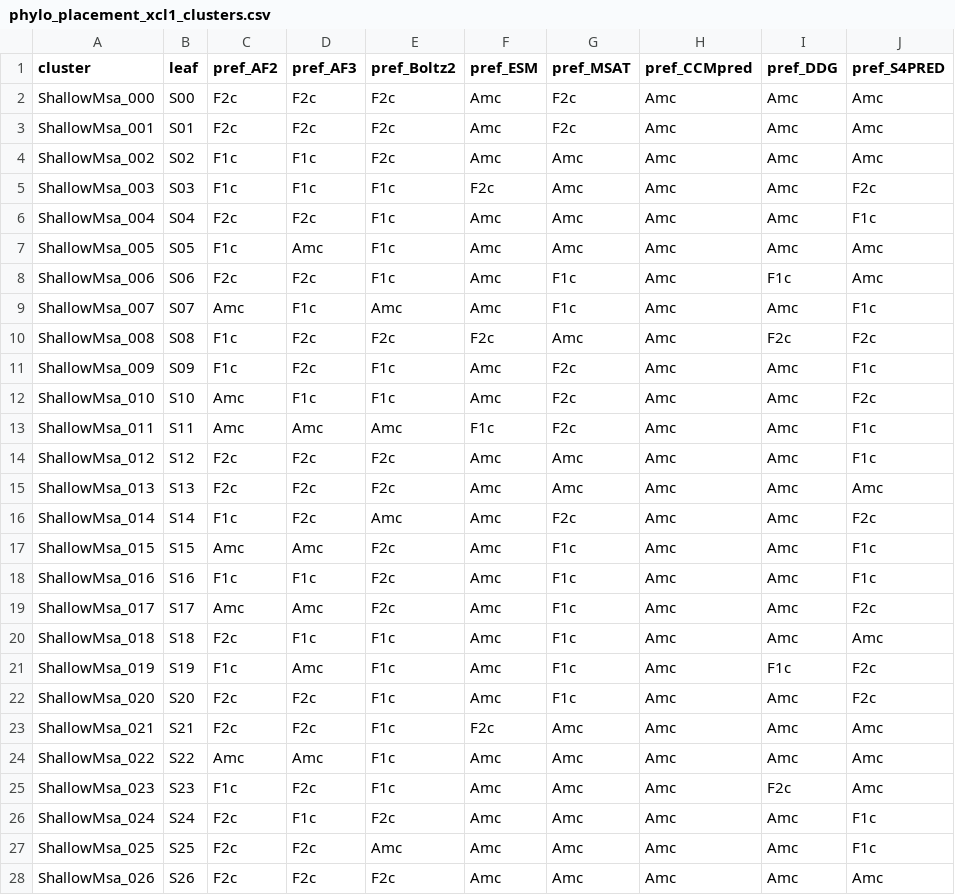
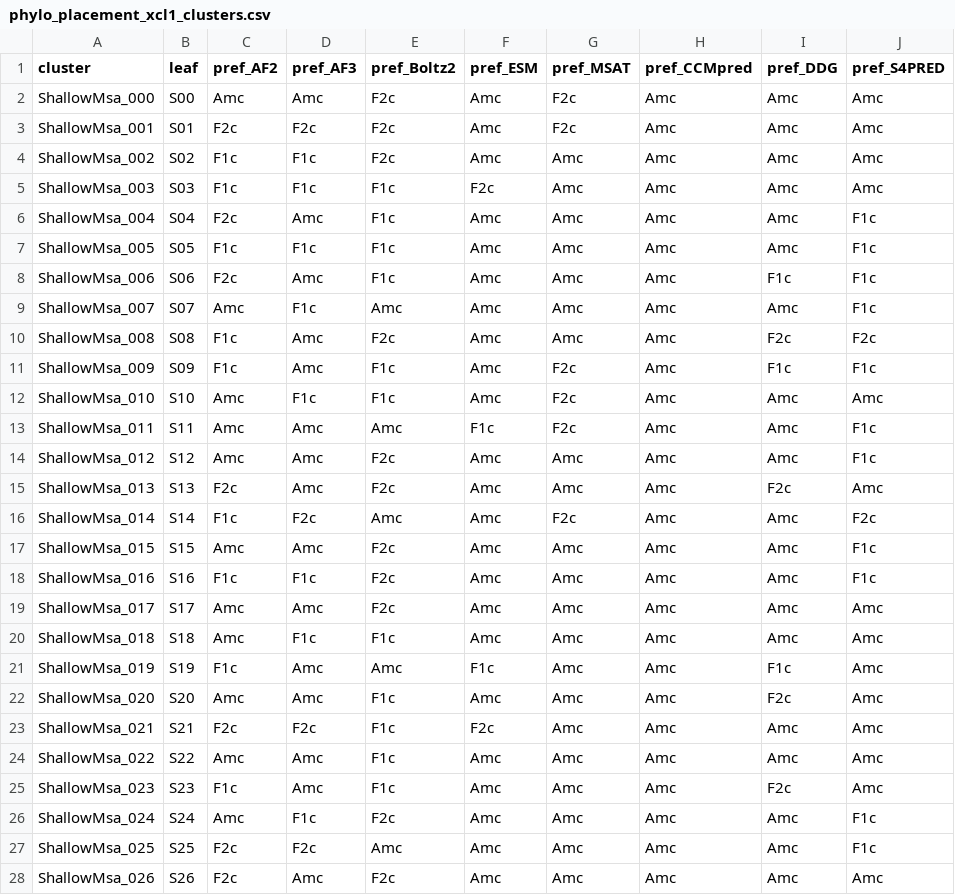
Before and after one commit to orzuk/MsaCluster, a CSV file: docs/phylo_placement_xcl1_clusters.csv, drawn as a sheet; only a part is shown; the diff covers the shown part only.

```diff
--- a/docs/phylo_placement_xcl1_clusters.csv
+++ b/docs/phylo_placement_xcl1_clusters.csv
@@ -1,28 +1,28 @@
 cluster,leaf,pref_AF2,pref_AF3,pref_Boltz2,pref_ESM,pref_MSAT,pref_CCMpred,pref_DDG,pref_S4PRED
-ShallowMsa_000,S00,F2c,F2c,F2c,Amc,F2c,Amc,Amc,Amc
+ShallowMsa_000,S00,Amc,Amc,F2c,Amc,F2c,Amc,Amc,Amc
 ShallowMsa_001,S01,F2c,F2c,F2c,Amc,F2c,Amc,Amc,Amc
 ShallowMsa_002,S02,F1c,F1c,F2c,Amc,Amc,Amc,Amc,Amc
-ShallowMsa_003,S03,F1c,F1c,F1c,F2c,Amc,Amc,Amc,F2c
-ShallowMsa_004,S04,F2c,F2c,F1c,Amc,Amc,Amc,Amc,F1c
-ShallowMsa_005,S05,F1c,Amc,F1c,Amc,Amc,Amc,Amc,Amc
-ShallowMsa_006,S06,F2c,F2c,F1c,Amc,F1c,Amc,F1c,Amc
-ShallowMsa_007,S07,Amc,F1c,Amc,Amc,F1c,Amc,Amc,F1c
-ShallowMsa_008,S08,F1c,F2c,F2c,F2c,Amc,Amc,F2c,F2c
-ShallowMsa_009,S09,F1c,F2c,F1c,Amc,F2c,Amc,Amc,F1c
-ShallowMsa_010,S10,Amc,F1c,F1c,Amc,F2c,Amc,Amc,F2c
+ShallowMsa_003,S03,F1c,F1c,F1c,F2c,Amc,Amc,Amc,Amc
+ShallowMsa_004,S04,F2c,Amc,F1c,Amc,Amc,Amc,Amc,F1c
+ShallowMsa_005,S05,F1c,F1c,F1c,Amc,Amc,Amc,Amc,F1c
+ShallowMsa_006,S06,F2c,Amc,F1c,Amc,Amc,Amc,F1c,F1c
+ShallowMsa_007,S07,Amc,F1c,Amc,Amc,Amc,Amc,Amc,F1c
+ShallowMsa_008,S08,F1c,Amc,F2c,Amc,Amc,Amc,F2c,F2c
+ShallowMsa_009,S09,F1c,Amc,F1c,Amc,F2c,Amc,F1c,F1c
+ShallowMsa_010,S10,Amc,F1c,F1c,Amc,F2c,Amc,Amc,Amc
 ShallowMsa_011,S11,Amc,Amc,Amc,F1c,F2c,Amc,Amc,F1c
-ShallowMsa_012,S12,F2c,F2c,F2c,Amc,Amc,Amc,Amc,F1c
-ShallowMsa_013,S13,F2c,F2c,F2c,Amc,Amc,Amc,Amc,Amc
+ShallowMsa_012,S12,Amc,Amc,F2c,Amc,Amc,Amc,Amc,F1c
+ShallowMsa_013,S13,F2c,Amc,F2c,Amc,Amc,Amc,F2c,Amc
 ShallowMsa_014,S14,F1c,F2c,Amc,Amc,F2c,Amc,Amc,F2c
-ShallowMsa_015,S15,Amc,Amc,F2c,Amc,F1c,Amc,Amc,F1c
-ShallowMsa_016,S16,F1c,F1c,F2c,Amc,F1c,Amc,Amc,F1c
-ShallowMsa_017,S17,Amc,Amc,F2c,Amc,F1c,Amc,Amc,F2c
-ShallowMsa_018,S18,F2c,F1c,F1c,Amc,F1c,Amc,Amc,Amc
-ShallowMsa_019,S19,F1c,Amc,F1c,Amc,F1c,Amc,F1c,F2c
-ShallowMsa_020,S20,F2c,F2c,F1c,Amc,F1c,Amc,Amc,F2c
+ShallowMsa_015,S15,Amc,Amc,F2c,Amc,Amc,Amc,Amc,F1c
+ShallowMsa_016,S16,F1c,F1c,F2c,Amc,Amc,Amc,Amc,F1c
+ShallowMsa_017,S17,Amc,Amc,F2c,Amc,Amc,Amc,Amc,Amc
+ShallowMsa_018,S18,Amc,F1c,F1c,Amc,Amc,Amc,Amc,Amc
+ShallowMsa_019,S19,F1c,Amc,Amc,F1c,Amc,Amc,F1c,Amc
+ShallowMsa_020,S20,Amc,Amc,F1c,Amc,Amc,Amc,F2c,Amc
 ShallowMsa_021,S21,F2c,F2c,F1c,F2c,Amc,Amc,Amc,Amc
 ShallowMsa_022,S22,Amc,Amc,F1c,Amc,Amc,Amc,Amc,Amc
-ShallowMsa_023,S23,F1c,F2c,F1c,Amc,Amc,Amc,F2c,Amc
-ShallowMsa_024,S24,F2c,F1c,F2c,Amc,Amc,Amc,Amc,F1c
+ShallowMsa_023,S23,F1c,Amc,F1c,Amc,Amc,Amc,F2c,Amc
+ShallowMsa_024,S24,Amc,F1c,F2c,Amc,Amc,Amc,Amc,F1c
 ShallowMsa_025,S25,F2c,F2c,Amc,Amc,Amc,Amc,Amc,F1c
-ShallowMsa_026,S26,F2c,F2c,F2c,Amc,Amc,Amc,Amc,Amc
+ShallowMsa_026,S26,F2c,Amc,F2c,Amc,Amc,Amc,Amc,Amc
```
Also changed, not shown: 94 edited cells elsewhere in this file, docs/phylo_placement.csv, docs/phylo_placement_corrected.csv.
